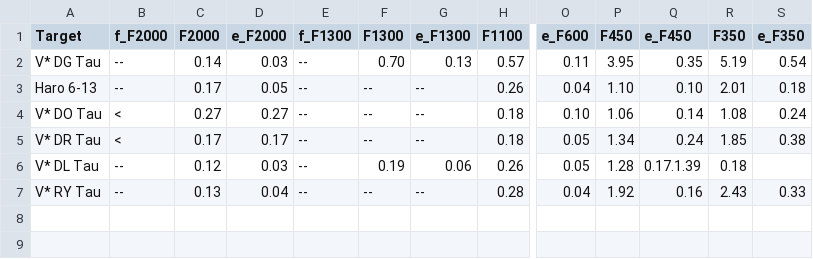
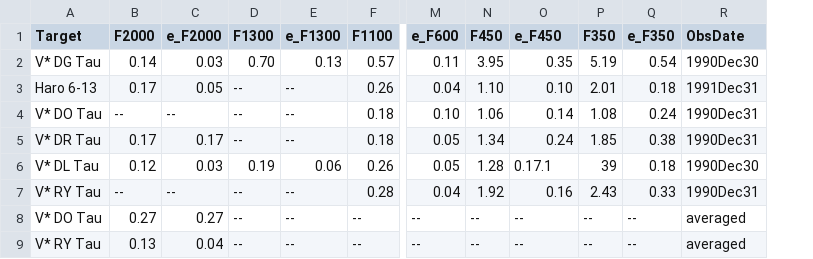
Before and after one commit to ElsevierSoftwareX/SOFTX-D-20-00075, a CSV file: database/ukt14_phot.csv, drawn as a sheet; only a part is shown, gaps mark what is left out; removed rows and columns are numbered as before the commit, all else as after; rows hold the shown columns only; the diff names each change by its address in the sheet, - before the commit and + after, or states it on an @@ line.

Commit message:
add obs date info

```diff
--- a/database/ukt14_phot.csv
+++ b/database/ukt14_phot.csv
-column B (f_F2000), rows 2-7: -- | -- | < | < | -- | --
-column E (f_F1300), rows 2-7: all --
+column R (ObsDate), rows 2-7: 1990Dec30 | 1991Dec31 | 1990Dec31 | 1990Dec31 | 1990Dec30 | 1990Dec31
-B4 (F2000): 0.27
+B4 (F2000): --
-C4 (e_F2000): 0.27
+C4 (e_F2000): --
-O6 (e_F450): 0.17.1.39
+O6 (e_F450): 0.17.1
-P6 (F350): 0.18
+P6 (F350): 39
-Q6 (e_F350): (empty)
+Q6 (e_F350): 0.18
-B7 (F2000): 0.13
+B7 (F2000): --
-C7 (e_F2000): 0.04
+C7 (e_F2000): --
+row 8: V* DO Tau | 0.27 | 0.27 | -- | -- | -- | -- | -- | -- | -- | -- | averaged
+row 9: V* RY Tau | 0.13 | 0.04 | -- | -- | -- | -- | -- | -- | -- | -- | averaged
```
Also changed, not shown: 1 other file.
